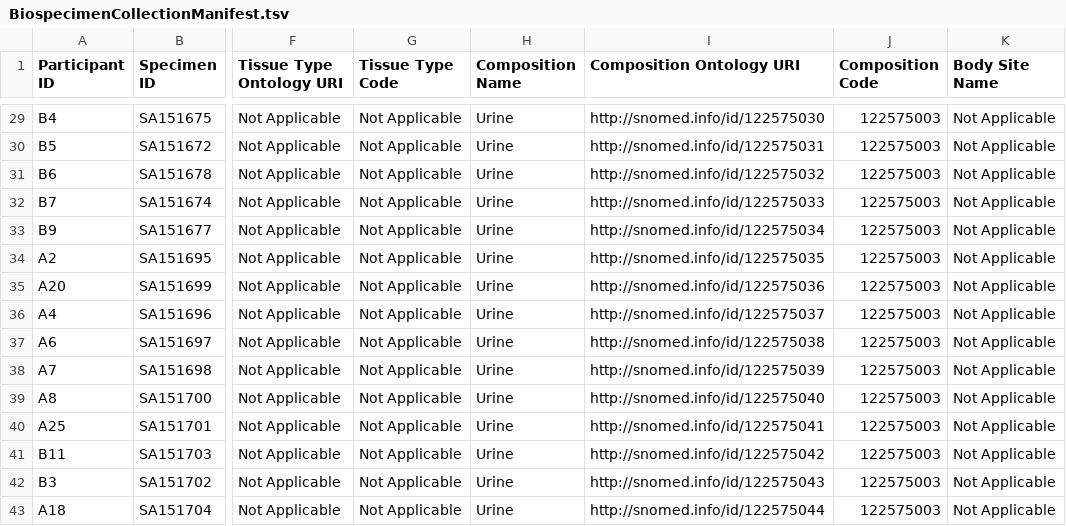
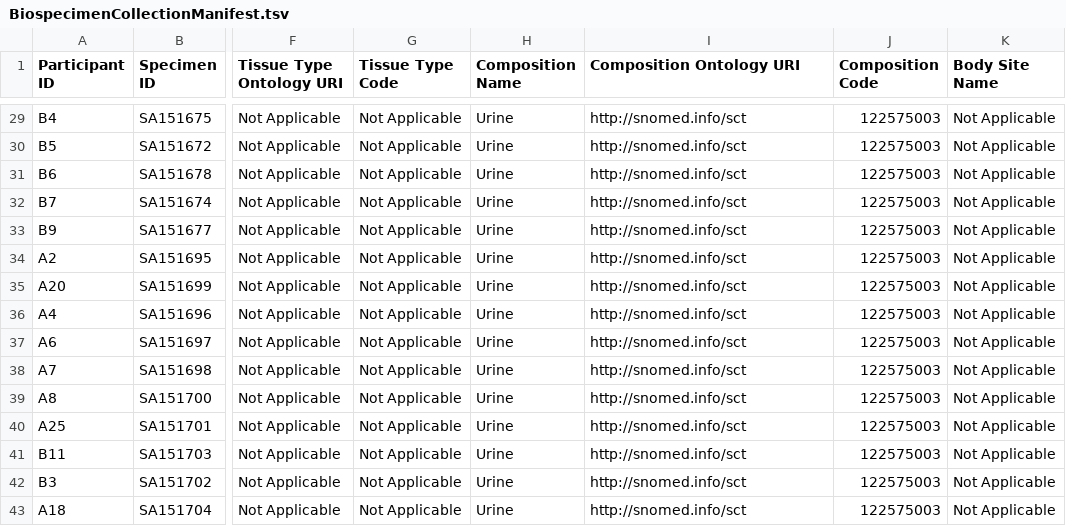
Before and after one commit to kids-first/clovoc-app-fhir-ingest, a TSV file: kf_ingest_packages/packages/CLOVoc/data/vesico-ureteric-reflux/BiospecimenCollectionManifest.tsv, drawn as a sheet; only a part is shown, gaps mark what is left out; the diff covers the shown part only; the diff names each change by its address in the sheet, - before the commit and + after, or states it on an @@ line.

```diff
--- a/kf_ingest_packages/packages/CLOVoc/data/vesico-ureteric-reflux/BiospecimenCollectionManifest.tsv
+++ b/kf_ingest_packages/packages/CLOVoc/data/vesico-ureteric-reflux/BiospecimenCollectionManifest.tsv
-I29 (Composition Ontology URI): http://snomed.info/id/122575030
+I29 (Composition Ontology URI): http://snomed.info/sct
-I30 (Composition Ontology URI): http://snomed.info/id/122575031
+I30 (Composition Ontology URI): http://snomed.info/sct
-I31 (Composition Ontology URI): http://snomed.info/id/122575032
+I31 (Composition Ontology URI): http://snomed.info/sct
-I32 (Composition Ontology URI): http://snomed.info/id/122575033
+I32 (Composition Ontology URI): http://snomed.info/sct
-I33 (Composition Ontology URI): http://snomed.info/id/122575034
+I33 (Composition Ontology URI): http://snomed.info/sct
-I34 (Composition Ontology URI): http://snomed.info/id/122575035
+I34 (Composition Ontology URI): http://snomed.info/sct
-I35 (Composition Ontology URI): http://snomed.info/id/122575036
+I35 (Composition Ontology URI): http://snomed.info/sct
-I36 (Composition Ontology URI): http://snomed.info/id/122575037
+I36 (Composition Ontology URI): http://snomed.info/sct
-I37 (Composition Ontology URI): http://snomed.info/id/122575038
+I37 (Composition Ontology URI): http://snomed.info/sct
-I38 (Composition Ontology URI): http://snomed.info/id/122575039
+I38 (Composition Ontology URI): http://snomed.info/sct
-I39 (Composition Ontology URI): http://snomed.info/id/122575040
+I39 (Composition Ontology URI): http://snomed.info/sct
-I40 (Composition Ontology URI): http://snomed.info/id/122575041
+I40 (Composition Ontology URI): http://snomed.info/sct
-I41 (Composition Ontology URI): http://snomed.info/id/122575042
+I41 (Composition Ontology URI): http://snomed.info/sct
-I42 (Composition Ontology URI): http://snomed.info/id/122575043
+I42 (Composition Ontology URI): http://snomed.info/sct
-I43 (Composition Ontology URI): http://snomed.info/id/122575044
+I43 (Composition Ontology URI): http://snomed.info/sct
```
Also changed, not shown: 27 edited cells elsewhere in this file.
